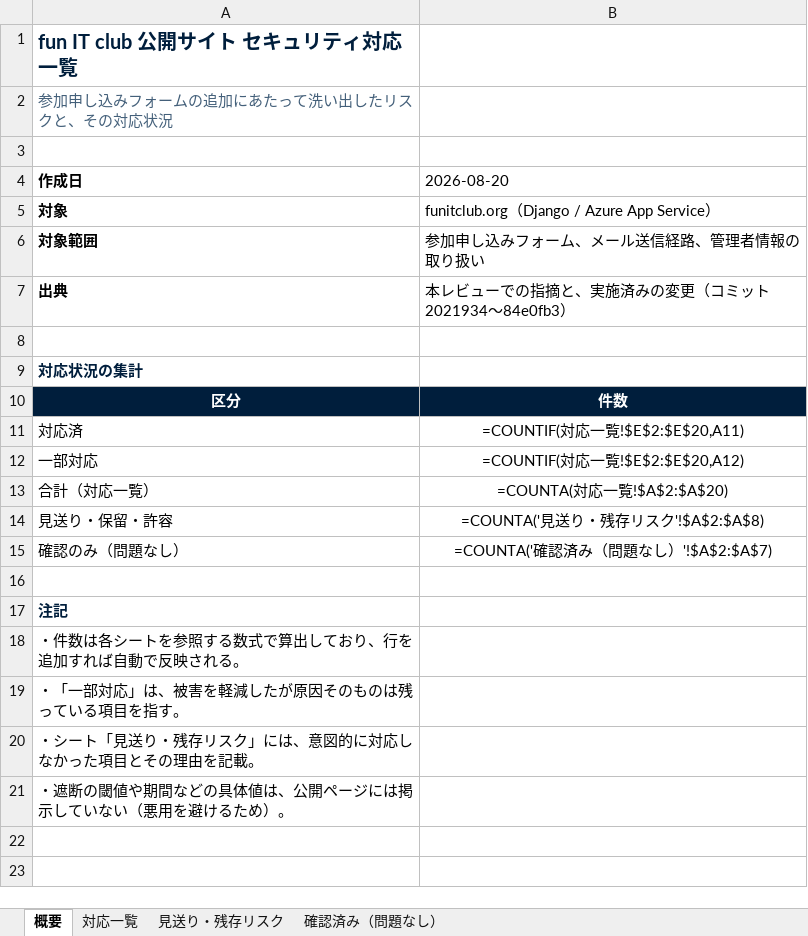
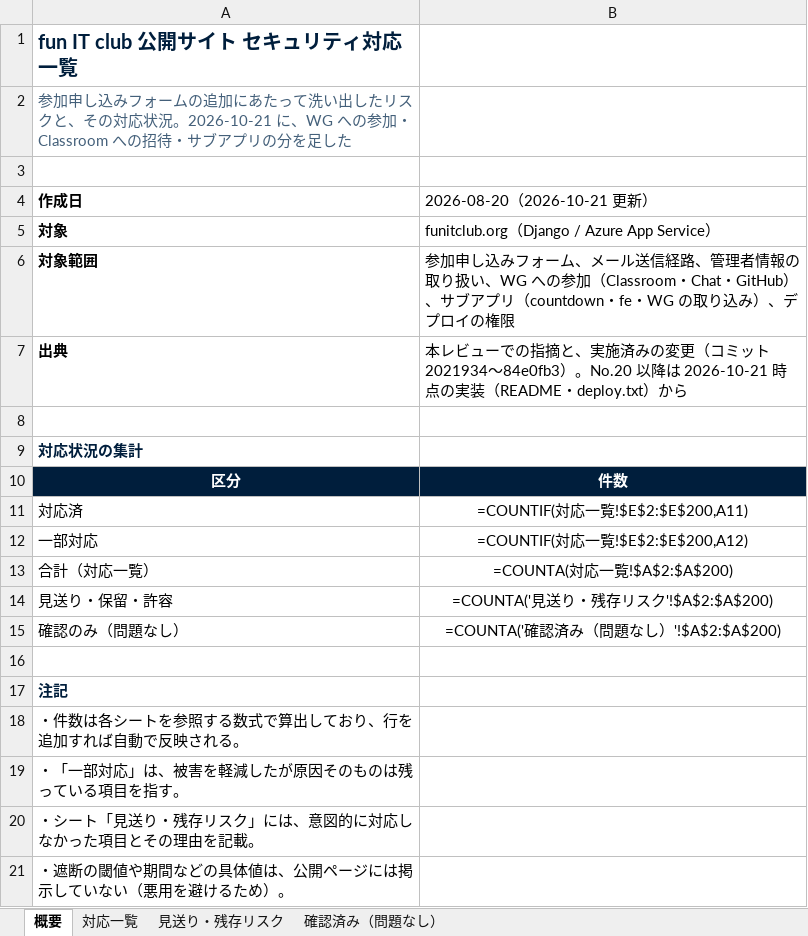
Before and after one commit to funITclub/homepage, an Excel workbook: docs/セキュリティ対応一覧.xlsx, sheet 概要, drawn as a sheet; values as stored, in another font and other column widths than the file's, no borders; formulas without a stored value are shown as written; the diff names each change by its address in the sheet, - before the commit and + after, or states it on an @@ line.

```diff
--- a/docs/セキュリティ対応一覧.xlsx (sheet 概要)
+++ b/docs/セキュリティ対応一覧.xlsx (sheet 概要)
-A2 (作成日): …対応状況
+A2 (作成日): …対応状況。2026-10-21 に、WG への参加・Classroom への招待・サブアプリの分を足した
-B4: 2026-08-20
+B4: 2026-08-20（2026-10-21 更新）
-B6 (2026-08-20（2026-10-21 更新）): …取り扱い
+B6 (2026-08-20（2026-10-21 更新）): …取り扱い、WG への参加（Classroom・Chat・GitHub）、サブアプリ（countdown・fe・WG の取り込み）、デプロイの権限
-B7 (2026-08-20（2026-10-21 更新）): …2021934〜84e0fb3）
+B7 (2026-08-20（2026-10-21 更新）): …2021934〜84e0fb3）。No.20 以降は 2026-10-21 時点の実装（README・deploy.txt）から
-B11 (2026-08-20（2026-10-21 更新）): =COUNTIF(対応一覧!$E$2:$E$20,A11)
+B11 (2026-08-20（2026-10-21 更新）): =COUNTIF(対応一覧!$E$2:$E$200,A11)
-B12 (2026-08-20（2026-10-21 更新）): =COUNTIF(対応一覧!$E$2:$E$20,A12)
+B12 (2026-08-20（2026-10-21 更新）): =COUNTIF(対応一覧!$E$2:$E$200,A12)
-B13 (2026-08-20（2026-10-21 更新）): =COUNTA(対応一覧!$A$2:$A$20)
+B13 (2026-08-20（2026-10-21 更新）): =COUNTA(対応一覧!$A$2:$A$200)
-B14 (2026-08-20（2026-10-21 更新）): =COUNTA('見送り・残存リスク'!$A$2:$A$8)
+B14 (2026-08-20（2026-10-21 更新）): =COUNTA('見送り・残存リスク'!$A$2:$A$200)
-B15 (2026-08-20（2026-10-21 更新）): =COUNTA('確認済み（問題なし）'!$A$2:$A$7)
+B15 (2026-08-20（2026-10-21 更新）): =COUNTA('確認済み（問題なし）'!$A$2:$A$200)
```
Also changed, not shown: sheet 対応一覧, sheet 見送り・残存リスク, sheet 確認済み（問題なし）, 5 other files.
